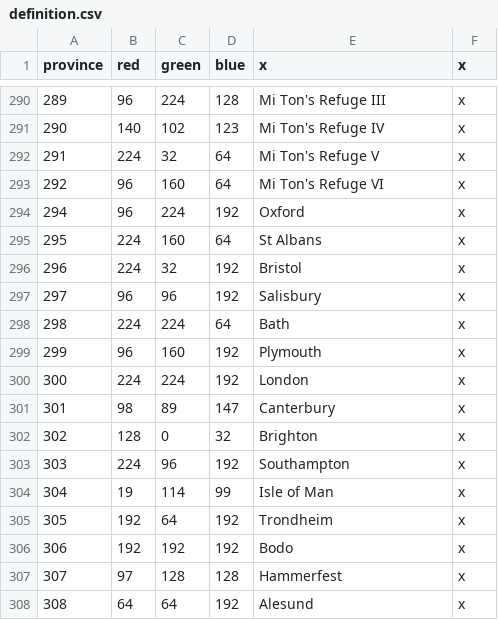
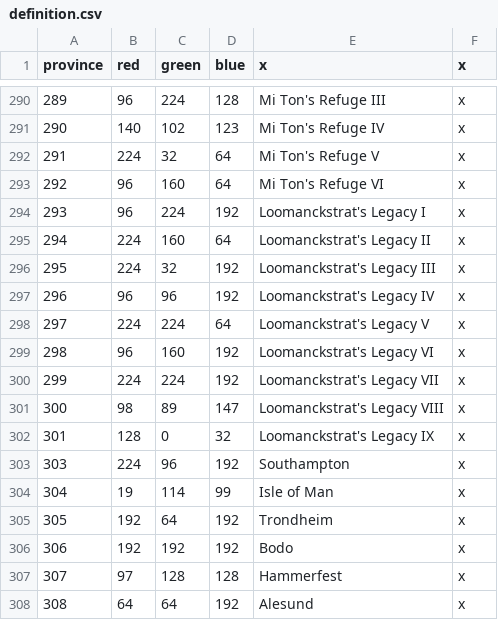
Before and after one commit to s-williams/Victoria-2-X, a CSV file: map/definition.csv, drawn as a sheet; only a part is shown, gaps mark what is left out.

```diff
--- a/map/definition.csv
+++ b/map/definition.csv
@@ -293,11 +293,11 @@ province;red;green;blue;x;x
 292;96;160;64;Mi Ton's Refuge VI;x
-294;96;224;192;Oxford;x
-295;224;160;64;St Albans;x
-296;224;32;192;Bristol;x
-297;96;96;192;Salisbury;x
-298;224;224;64;Bath;x
-299;96;160;192;Plymouth;x
-300;224;224;192;London;x
-301;98;89;147;Canterbury;x
-302;128;0;32;Brighton;x
+293;96;224;192;Loomanckstrat's Legacy I;x
+294;224;160;64;Loomanckstrat's Legacy II;x
+295;224;32;192;Loomanckstrat's Legacy III;x
+296;96;96;192;Loomanckstrat's Legacy IV;x
+297;224;224;64;Loomanckstrat's Legacy V;x
+298;96;160;192;Loomanckstrat's Legacy VI;x
+299;224;224;192;Loomanckstrat's Legacy VII;x
+300;98;89;147;Loomanckstrat's Legacy VIII;x
+301;128;0;32;Loomanckstrat's Legacy IX;x
 303;224;96;192;Southampton;x
```
Also changed, not shown: localisation/map.csv, 12 other files.
